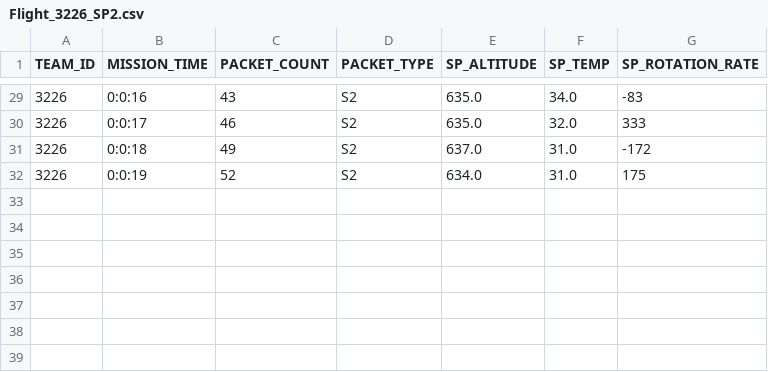
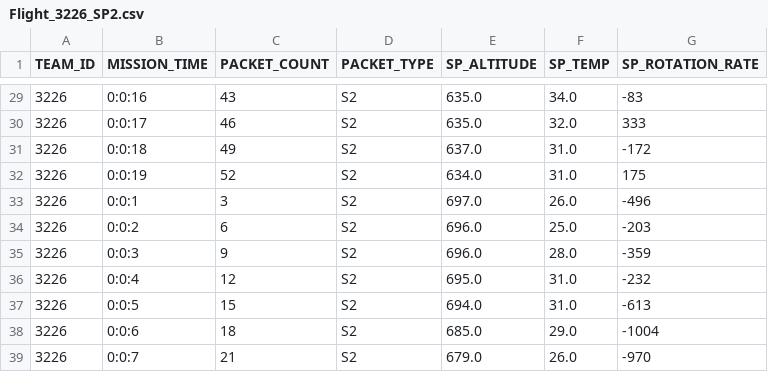
Before and after one commit to SamarthSingh2001/Cansat-2021, a CSV file: GCS/reports/Flight_3226_SP2.csv, drawn as a sheet; only a part is shown, gaps mark what is left out.

```diff
--- a/GCS/reports/Flight_3226_SP2.csv
+++ b/GCS/reports/Flight_3226_SP2.csv
@@ -32 +32,8 @@ TEAM_ID,MISSION_TIME,PACKET_COUNT,PACKET_TYPE,SP_ALTITUDE,SP_TEMP,SP_ROTATION_RA
 3226,0:0:19,52,S2,634.0,31.0,175
+3226,0:0:1,3,S2,697.0,26.0,-496
+3226,0:0:2,6,S2,696.0,25.0,-203
+3226,0:0:3,9,S2,696.0,28.0,-359
+3226,0:0:4,12,S2,695.0,31.0,-232
+3226,0:0:5,15,S2,694.0,31.0,-613
+3226,0:0:6,18,S2,685.0,29.0,-1004
+3226,0:0:7,21,S2,679.0,26.0,-970
```
Also changed, not shown: GCS/reports/Flight_3226_C.csv, GCS/reports/Flight_3226_SP1.csv, 2 other files.
